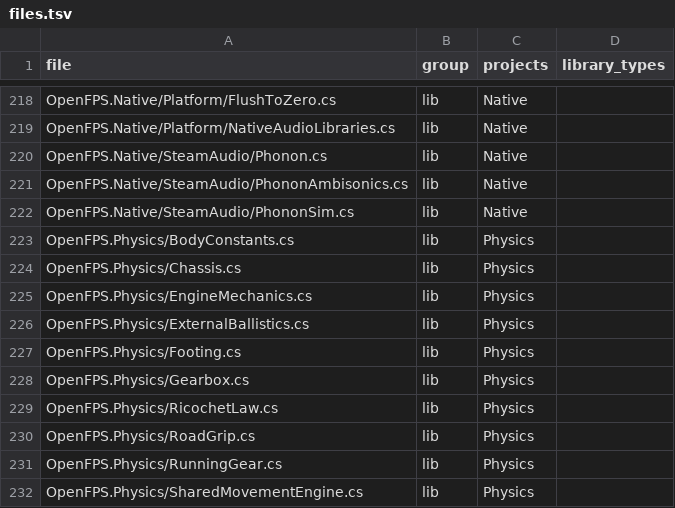
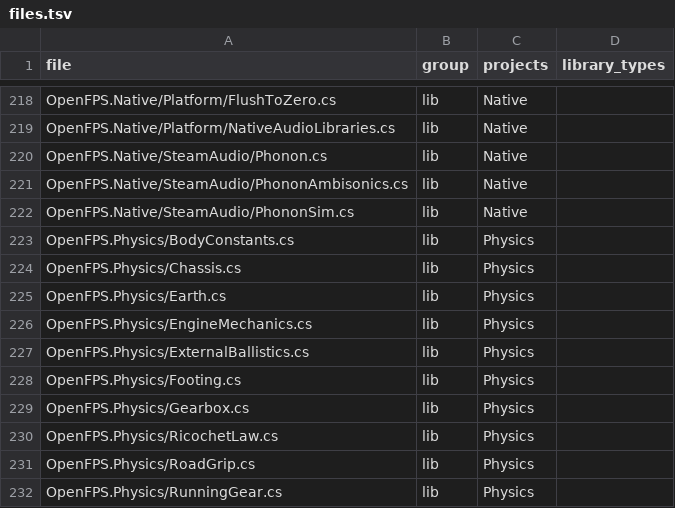
Before and after one commit to churst90/open-fps, a TSV file: OpenFPS.Tests/LibraryBoundary/files.tsv, drawn as a sheet; only a part is shown, gaps mark what is left out; the shorter side is filled out with more unchanged rows.

```diff
--- a/OpenFPS.Tests/LibraryBoundary/files.tsv
+++ b/OpenFPS.Tests/LibraryBoundary/files.tsv
@@ -224,2 +224,3 @@ OpenFPS.Physics/BodyConstants.cs	lib	Physics
 OpenFPS.Physics/Chassis.cs	lib	Physics	
+OpenFPS.Physics/Earth.cs	lib	Physics	
 OpenFPS.Physics/EngineMechanics.cs	lib	Physics	
```
Also changed, not shown: OpenFPS.Tests/EnginePackages/files.tsv, OpenFPS.Tests/PhysicsBoundary/types.tsv, 46 other files.
